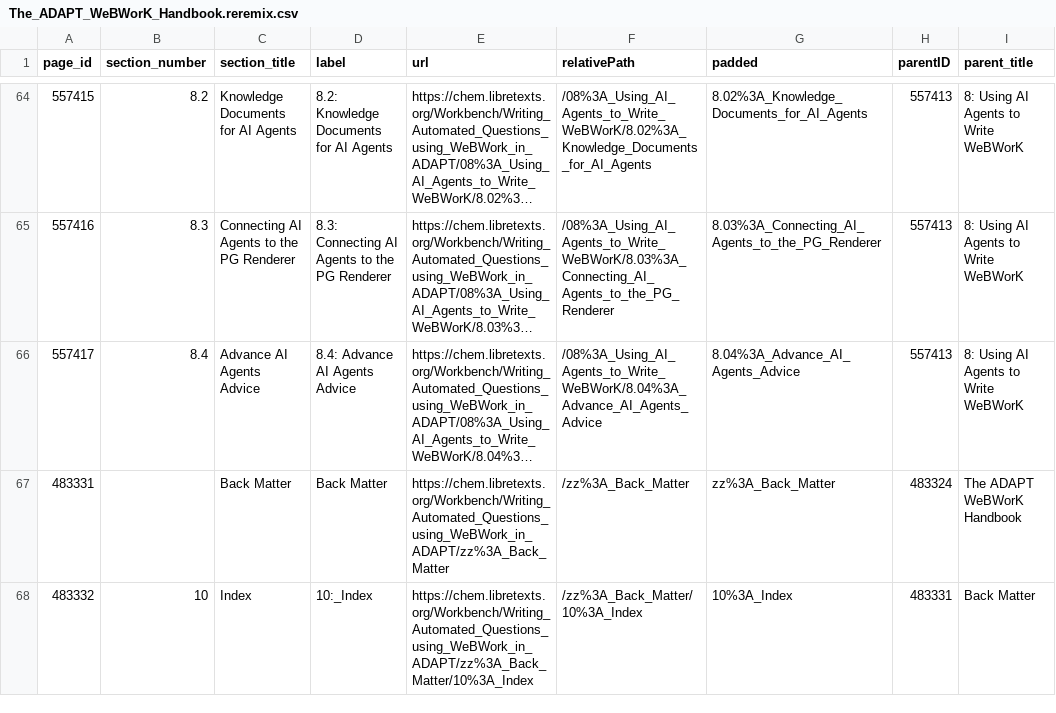
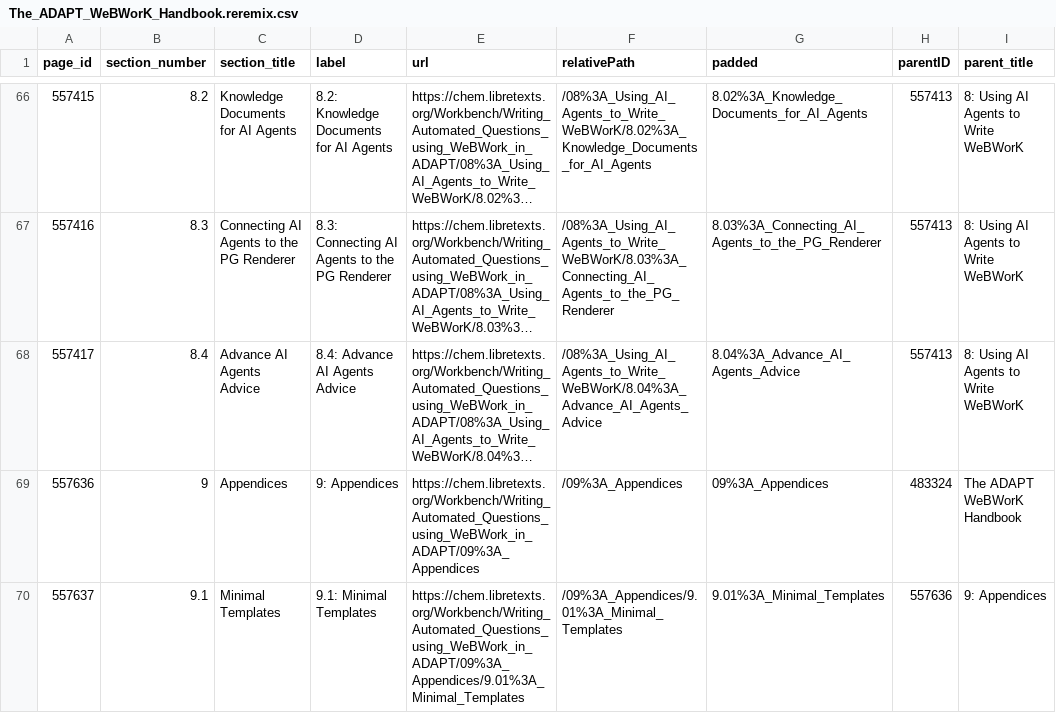
Before and after one commit to vosslab/webwork-pgml-libretexts-adapt-texbook, a CSV file: Textbook/The_ADAPT_WeBWorK_Handbook.reremix.csv, drawn as a sheet; only a part is shown, gaps mark what is left out; the shorter side is filled out with more unchanged rows; long unchanged cells end in …; the diff covers the shown part only; the diff names each change by its address in the sheet, - before the commit and + after, or states it on an @@ line.

```diff
--- a/Textbook/The_ADAPT_WeBWorK_Handbook.reremix.csv
+++ b/Textbook/The_ADAPT_WeBWorK_Handbook.reremix.csv
+row 69: 557636 | 9 | Appendices | 9: Appendices | https://chem.libretexts.org/Workbench/Writing_Automated_Questions_using_WeBWork_in_ADAPT/09%3A_Appendices | /09%3A_Appendices | 09%3A_Appendices | 483324 | The ADAPT WeBWorK Handbook
+row 70: 557637 | 9.1 | Minimal Templates | 9.1: Minimal Templates | https://chem.libretexts.org/Workbench/Writing_Automated_Questions_using_WeBWork_in_ADAPT/09%3A_Appendices/9.01%3A_Minimal_Templates | /09%3A_Appendices/9.01%3A_Minimal_Templates | 9.01%3A_Minimal_Templates | 557636 | 9: Appendices
```
Also changed, not shown: 4 added rows and 1 edited cell elsewhere in this file, 1 other file.
